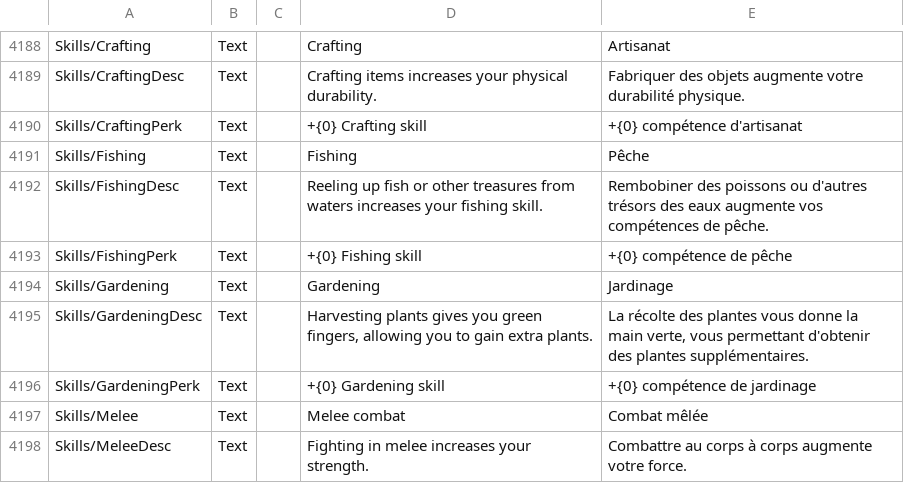
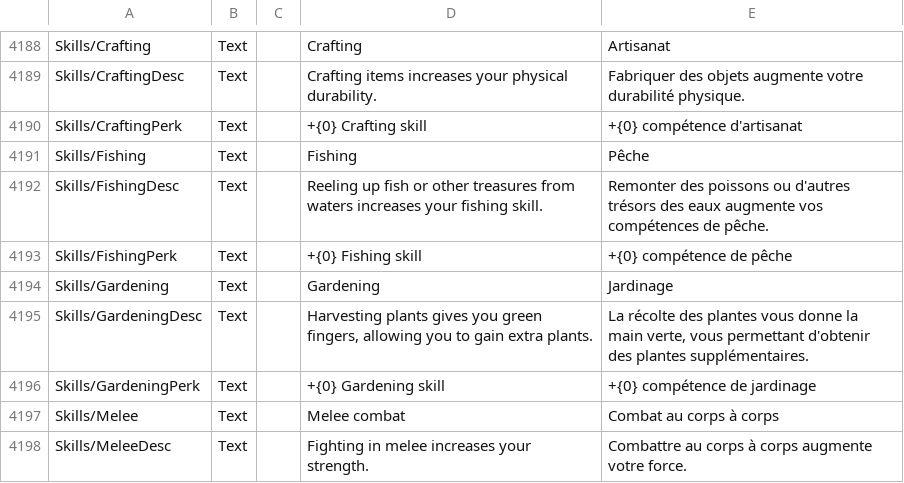
Before and after one commit to Arona74/CoreKeeper_FrenchTranslation, a CSV file: Localization.csv, drawn as a sheet; only a part is shown, gaps mark what is left out; the diff covers the shown part only.

Commit message:
Update Localization.csv

```diff
--- a/Localization.csv
+++ b/Localization.csv
@@ -4193,3 +4193,3 @@ Skills/CraftingPerk	Text		+{0} Crafting skill	+{0} compétence d'artisanat
 Skills/Fishing	Text		Fishing	Pêche
-Skills/FishingDesc	Text		Reeling up fish or other treasures from waters increases your fishing skill.	Rembobiner des poissons ou d'autres trésors des eaux augmente vos compétences de pêche.
+Skills/FishingDesc	Text		Reeling up fish or other treasures from waters increases your fishing skill.	Remonter des poissons ou d'autres trésors des eaux augmente vos compétences de pêche.
 Skills/FishingPerk	Text		+{0} Fishing skill	+{0} compétence de pêche
@@ -4198,3 +4198,3 @@ Skills/GardeningDesc	Text		Harvesting plants gives you green fingers, allowing y
 Skills/GardeningPerk	Text		+{0} Gardening skill	+{0} compétence de jardinage
-Skills/Melee	Text		Melee combat	Combat mêlée
+Skills/Melee	Text		Melee combat	Combat au corps à corps
 Skills/MeleeDesc	Text		Fighting in melee increases your strength.	Combattre au corps à corps augmente votre force.
```
Also changed, not shown: 34 edited cells elsewhere in this file.
